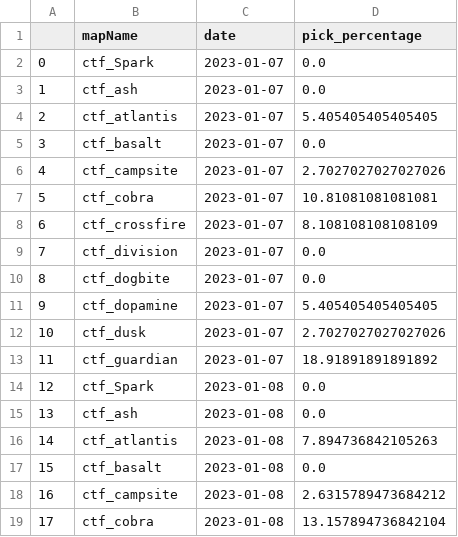
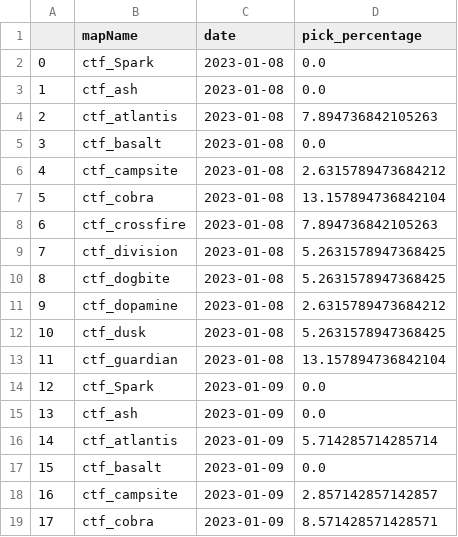
Before and after one commit to s2vndl/s2_1st_tournament_stats, a CSV file: docs/data/map-trends-a-g-14-days-avg.csv, drawn as a sheet; only a part is shown; the shorter side is filled out with more unchanged rows; removed rows and columns are numbered as before the commit, all else as after; the diff covers the shown part only; the diff names each change by its address in the sheet, - before the commit and + after, or states it on an @@ line.

```diff
--- a/docs/data/map-trends-a-g-14-days-avg.csv
+++ b/docs/data/map-trends-a-g-14-days-avg.csv
-row 2: 0 | ctf_Spark | 2023-01-07 | 0.0
-row 3: 1 | ctf_ash | 2023-01-07 | 0.0
-row 4: 2 | ctf_atlantis | 2023-01-07 | 5.405405405405405
-row 5: 3 | ctf_basalt | 2023-01-07 | 0.0
-row 6: 4 | ctf_campsite | 2023-01-07 | 2.7027027027027026
-row 7: 5 | ctf_cobra | 2023-01-07 | 10.81081081081081
-row 8: 6 | ctf_crossfire | 2023-01-07 | 8.108108108108109
-row 9: 7 | ctf_division | 2023-01-07 | 0.0
-row 10: 8 | ctf_dogbite | 2023-01-07 | 0.0
-row 11: 9 | ctf_dopamine | 2023-01-07 | 5.405405405405405
-row 12: 10 | ctf_dusk | 2023-01-07 | 2.7027027027027026
-row 13: 11 | ctf_guardian | 2023-01-07 | 18.91891891891892
@@ column A renumbered between rows 2 and 613 @@
```
Also changed, not shown: 24 added rows elsewhere in this file, docs/data/map-trends-h-z-14-days-avg.csv, docs/data/wu2_ra_21_DeaglesMP5SteyrAUGKalashnikovSpas12M79DragunovBarrettRocketLauncherRheinmetallMinigun.csv, 53 other files.
